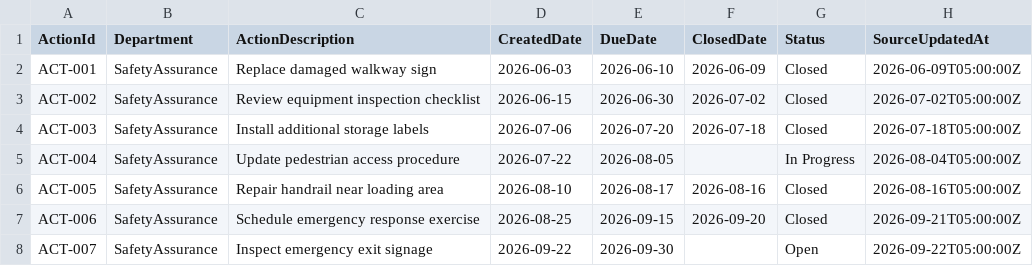
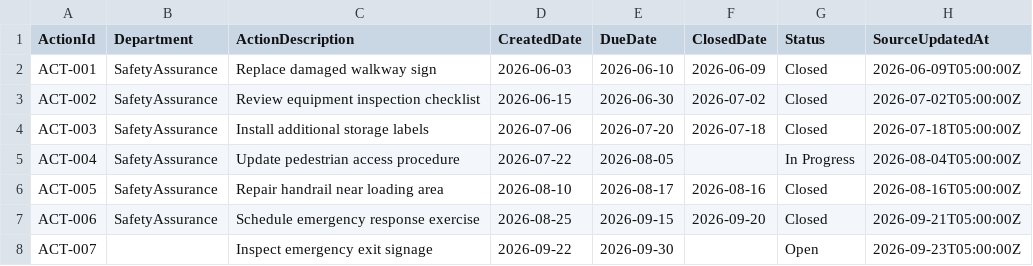
Before and after one commit to vinee-the-phooh/Data-KnowledgeHub, a CSV file: Data-Pipeline/Dep-A/CorrectiveActions.csv, drawn as a sheet.

Commit message:
fiels

```diff
--- a/Data-Pipeline/Dep-A/CorrectiveActions.csv
+++ b/Data-Pipeline/Dep-A/CorrectiveActions.csv
@@ -7,2 +7,2 @@ ACT-005,SafetyAssurance,Repair handrail near loading area,2026-08-10,2026-08-17,
 ACT-006,SafetyAssurance,Schedule emergency response exercise,2026-08-25,2026-09-15,2026-09-20,Closed,2026-09-21T05:00:00Z
-ACT-007,SafetyAssurance,Inspect emergency exit signage,2026-09-22,2026-09-30,,Open,2026-09-22T05:00:00Z
+ACT-007,,Inspect emergency exit signage,2026-09-22,2026-09-30,,Open,2026-09-23T05:00:00Z
```
